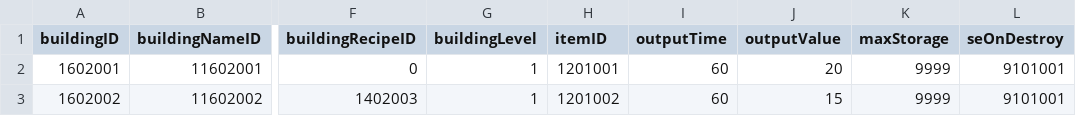
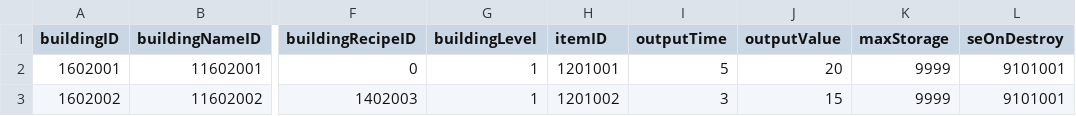
Before and after one commit to KDH1213/SurvivalProject, a CSV file: Assets/Resources/Tables/FarmTable.csv, drawn as a sheet; only a part is shown, gaps mark what is left out; the diff names each change by its address in the sheet, - before the commit and + after, or states it on an @@ line.

```diff
--- a/Assets/Resources/Tables/FarmTable.csv
+++ b/Assets/Resources/Tables/FarmTable.csv
-I2 (outputTime): 60
+I2 (outputTime): 5
-I3 (outputTime): 60
+I3 (outputTime): 3
```
Also changed, not shown: 6 other files.
